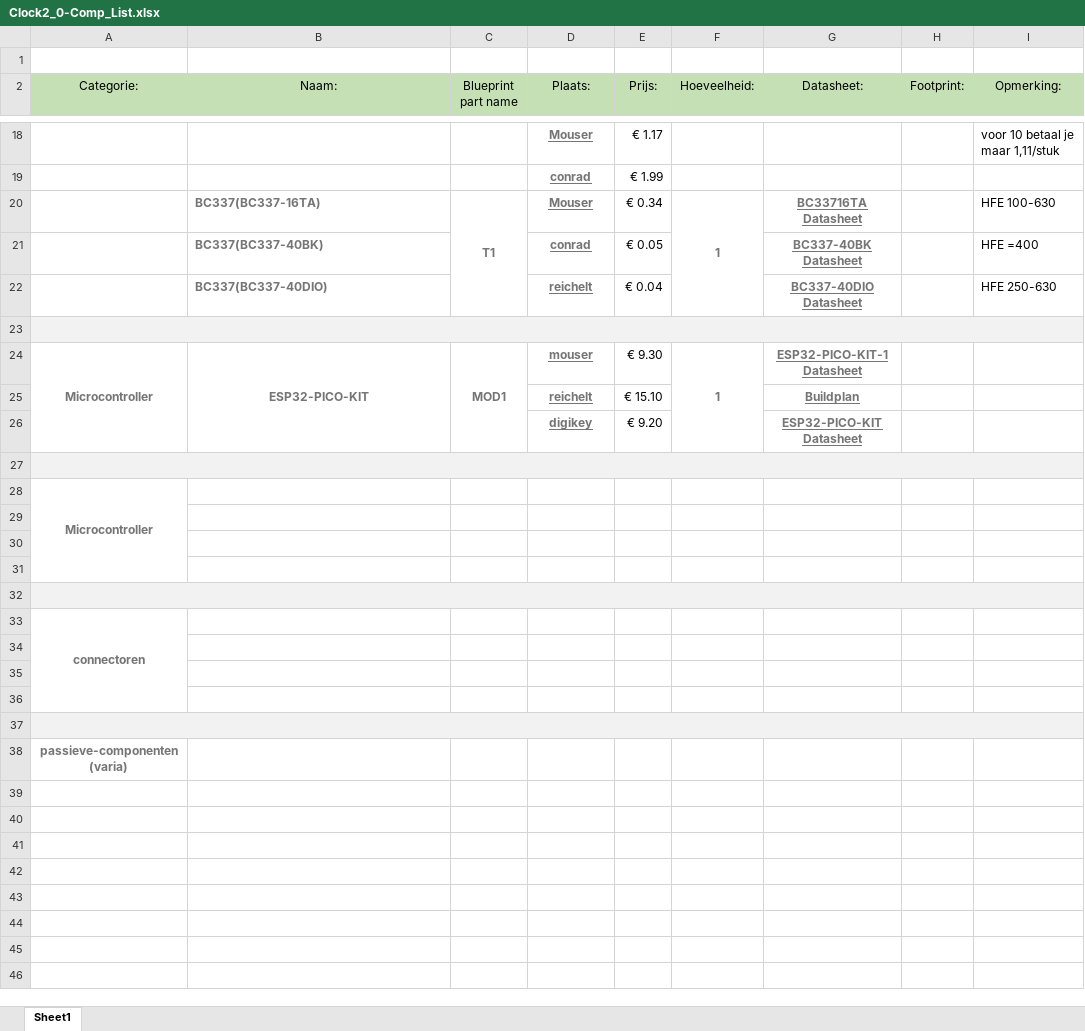
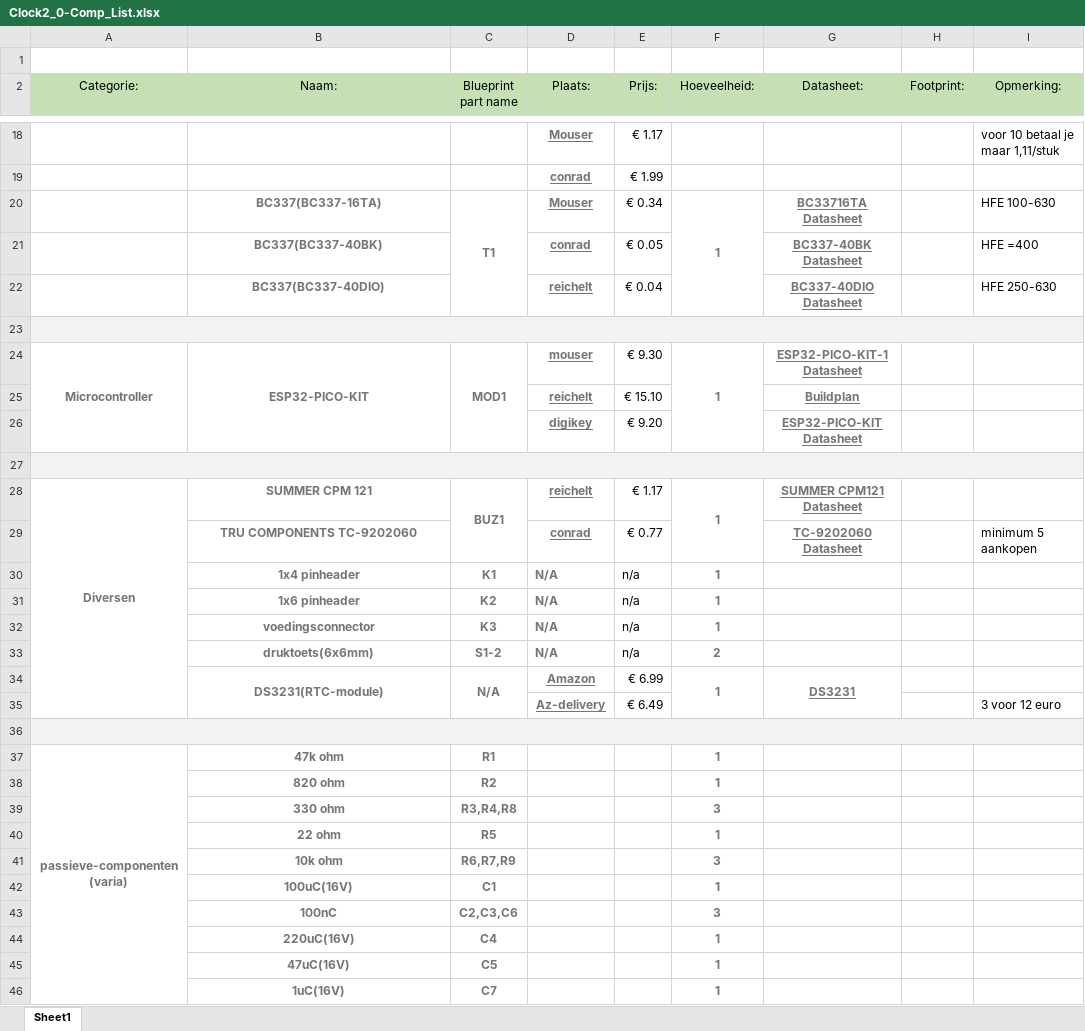
Before and after one commit to OliwierJaworski/Project_Ontwerpen_1stejaar, an Excel workbook: Clock2_0-Comp_List.xlsx, sheet Sheet1, drawn as a sheet; only a part is shown, gaps mark what is left out; values as stored, in another font and other column widths than the file's, no borders; removed rows and columns are numbered as before the commit, all else as after; the diff names each change by its address in the sheet, - before the commit and + after, or states it on an @@ line.

Commit message:
added passive component list

```diff
--- a/Clock2_0-Comp_List.xlsx (sheet Sheet1)
+++ b/Clock2_0-Comp_List.xlsx (sheet Sheet1)
-B20:B22 alignment: left
+B20:B22 alignment: center
-row 28: Microcontroller
+row 28: Diversen | SUMMER CPM 121 | BUZ1 | reichelt | € 1.17 | 1 | SUMMER CPM121 Datasheet
+row 29:  | TRU COMPONENTS TC-9202060 |  | conrad | € 0.77 |  | TC-9202060 Datasheet |  | minimum 5 aankopen
+row 30:  | 1x4 pinheader | K1 | N/A | n/a | 1
+row 31:  | 1x6 pinheader | K2 | N/A | n/a | 1
+row 32:  | voedingsconnector | K3 | N/A | n/a | 1
+row 33:  | druktoets(6x6mm) | S1-2 | N/A | n/a | 2
+row 34:  | DS3231(RTC-module) | N/A | Amazon | € 6.99 | 1 | DS3231
+row 35:  |  |  | Az-delivery | € 6.49 |  |  |  | 3 voor 12 euro
-A36:I36 fill: none
+A36:I36 fill: #F2F2F2
+A36:I36 merged
-row 37: (empty)
+row 37: passieve-componenten (varia) | 47k ohm | R1 |  |  | 1
+A37:A46 merged
-row 38: (empty)
+row 38:  | 820 ohm | R2 |  |  | 1
-A39:I39 fill: #F2F2F2
+A39:I39 fill: none
-A32:I32 merged
-row 39: (empty)
+row 39:  | 330 ohm | R3,R4,R8 |  |  | 3
-row 33: connectoren
-row 40: (empty)
+row 40:  | 22 ohm | R5 |  |  | 1
-row 41: (empty)
+row 41:  | 10k ohm | R6,R7,R9 |  |  | 3
-row 42: (empty)
+row 42:  | 100uC(16V) | C1 |  |  | 1
-A43:I43 fill: #F2F2F2
+A43:I43 fill: none
-A37:I37 merged
-row 43: (empty)
+row 43:  | 100nC | C2,C3,C6 |  |  | 3
-row 38: passieve-componenten (varia)
+row 44:  | 220uC(16V) | C4 |  |  | 1
+row 45:  | 47uC(16V) | C5 |  |  | 1
+row 46:  | 1uC(16V) | C7 |  |  | 1
```
